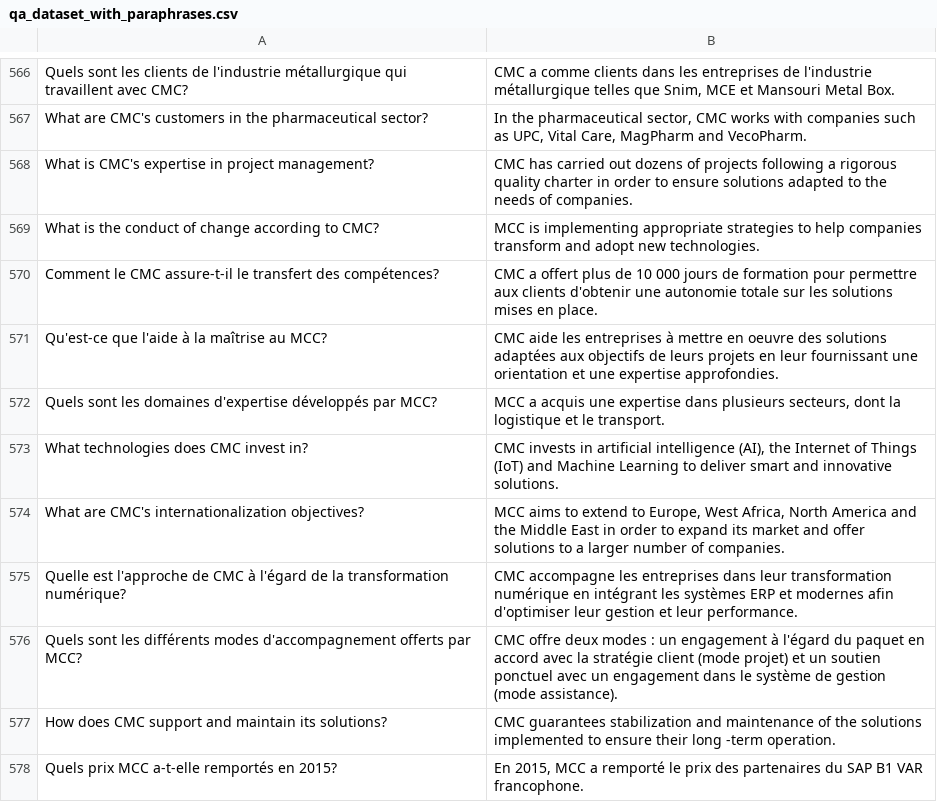
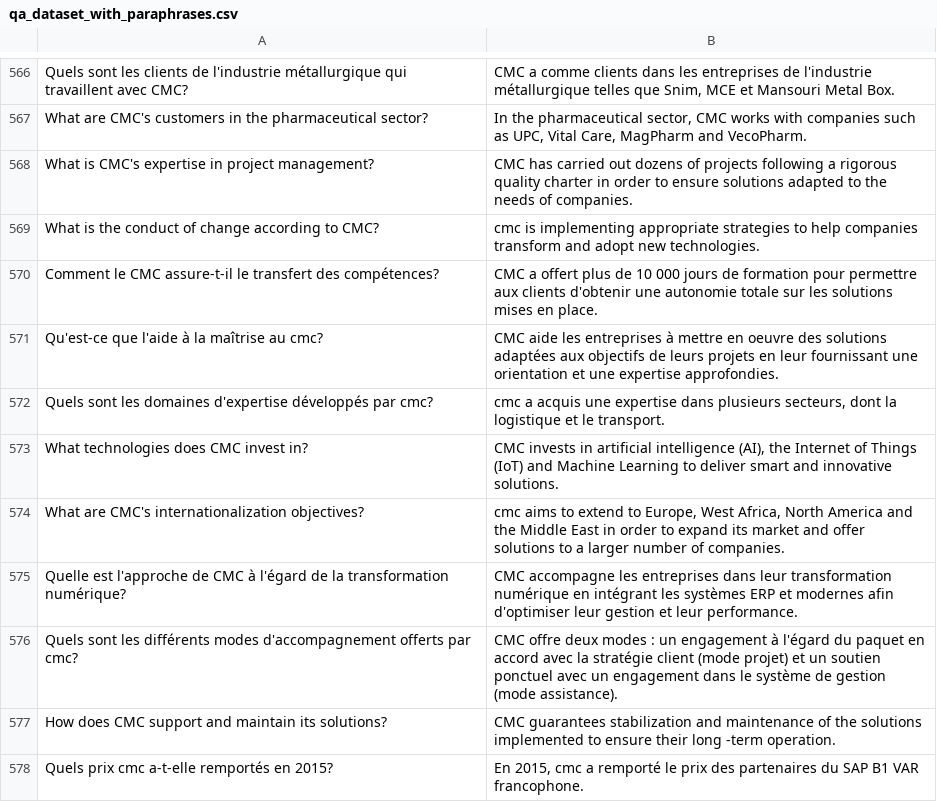
Before and after one commit to icherakbn/chatbot, a CSV file: qa_dataset_with_paraphrases.csv, drawn as a sheet; only a part is shown, gaps mark what is left out; the diff covers the shown part only.

```diff
--- a/qa_dataset_with_paraphrases.csv
+++ b/qa_dataset_with_paraphrases.csv
@@ -569,11 +569,11 @@ What are CMC's customers in the pharmaceutical sector?,"In the pharmaceutical se
 What is CMC's expertise in project management?,CMC has carried out dozens of projects following a rigorous quality charter in order to ensure solutions adapted to the needs of companies.
-What is the conduct of change according to CMC?,MCC is implementing appropriate strategies to help companies transform and adopt new technologies.
+What is the conduct of change according to CMC?,cmc is implementing appropriate strategies to help companies transform and adopt new technologies.
 Comment le CMC assure-t-il le transfert des compétences?,CMC a offert plus de 10 000 jours de formation pour permettre aux clients d'obtenir une autonomie totale sur les solutions mises en place.
-Qu'est-ce que l'aide à la maîtrise au MCC?,CMC aide les entreprises à mettre en oeuvre des solutions adaptées aux objectifs de leurs projets en leur fournissant une orientation et une expertise approfondies.
-Quels sont les domaines d'expertise développés par MCC?,"MCC a acquis une expertise dans plusieurs secteurs, dont la logistique et le transport."
+Qu'est-ce que l'aide à la maîtrise au cmc?,CMC aide les entreprises à mettre en oeuvre des solutions adaptées aux objectifs de leurs projets en leur fournissant une orientation et une expertise approfondies.
+Quels sont les domaines d'expertise développés par cmc?,"cmc a acquis une expertise dans plusieurs secteurs, dont la logistique et le transport."
 What technologies does CMC invest in?,"CMC invests in artificial intelligence (AI), the Internet of Things (IoT) and Machine Learning to deliver smart and innovative solutions."
-What are CMC's internationalization objectives?,"MCC aims to extend to Europe, West Africa, North America and the Middle East in order to expand its market and offer solutions to a larger number of companies."
+What are CMC's internationalization objectives?,"cmc aims to extend to Europe, West Africa, North America and the Middle East in order to expand its market and offer solutions to a larger number of companies."
 Quelle est l'approche de CMC à l'égard de la transformation numérique?,CMC accompagne les entreprises dans leur transformation numérique en intégrant les systèmes ERP et modernes afin d'optimiser leur gestion et leur performance.
-Quels sont les différents modes d'accompagnement offerts par MCC?,CMC offre deux modes : un engagement à l'égard du paquet en accord avec la stratégie client (mode projet) et un soutien ponctuel avec un engagement dans le système de gestion (mode assistance).
+Quels sont les différents modes d'accompagnement offerts par cmc?,CMC offre deux modes : un engagement à l'égard du paquet en accord avec la stratégie client (mode projet) et un soutien ponctuel avec un engagement dans le système de gestion (mode assistance).
 How does CMC support and maintain its solutions?,CMC guarantees stabilization and maintenance of the solutions implemented to ensure their long -term operation.
-Quels prix MCC a-t-elle remportés en 2015?,"En 2015, MCC a remporté le prix des partenaires du SAP B1 VAR francophone."
+Quels prix cmc a-t-elle remportés en 2015?,"En 2015, cmc a remporté le prix des partenaires du SAP B1 VAR francophone."
```
Also changed, not shown: 70 edited cells elsewhere in this file.
